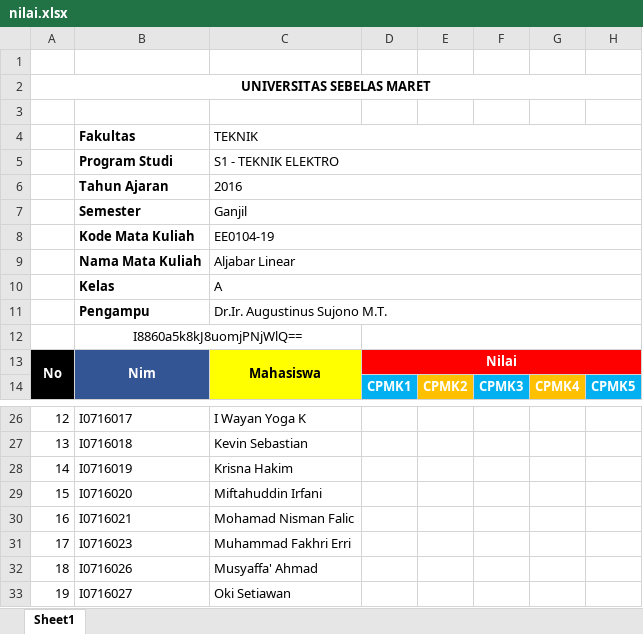
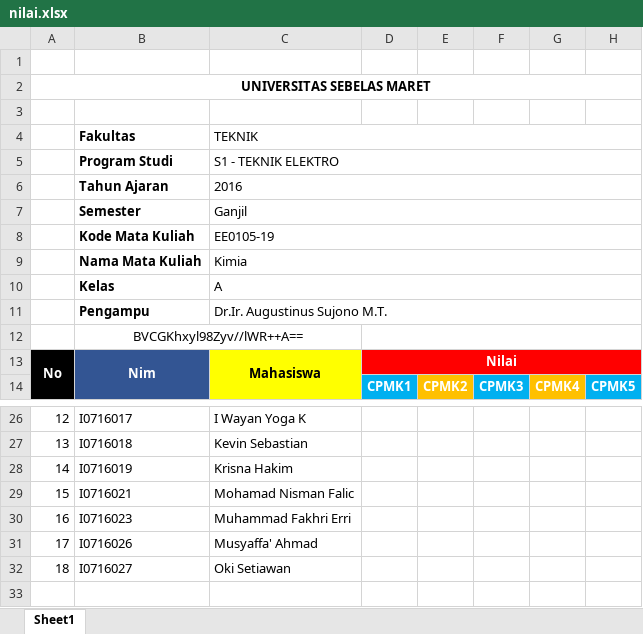
Before and after one commit to adip240499/iabee, an Excel workbook: backend/uploads/import_nilai/nilai.xlsx, sheet Sheet1, drawn as a sheet; only a part is shown, gaps mark what is left out; values as stored, in another font and other column widths than the file's, no borders; removed rows and columns are numbered as before the commit, all else as after; the diff names each change by its address in the sheet, - before the commit and + after, or states it on an @@ line.

```diff
--- a/backend/uploads/import_nilai/nilai.xlsx (sheet Sheet1)
+++ b/backend/uploads/import_nilai/nilai.xlsx (sheet Sheet1)
-C8 (TEKNIK): EE0104-19
+C8 (TEKNIK): EE0105-19
-C9 (TEKNIK): Aljabar Linear
+C9 (TEKNIK): Kimia
-B12 (Fakultas): I8860a5k8kJ8uomjPNjWlQ==
+B12 (Fakultas): BVCGKhxyl98Zyv//lWR++A==
-row 29: 15 | I0716020 | Miftahuddin Irfani
@@ column A renumbered from row 29 down @@
```
Also changed, not shown: backend/uploads/import_nilai/krs.xlsx, 35 other files.
